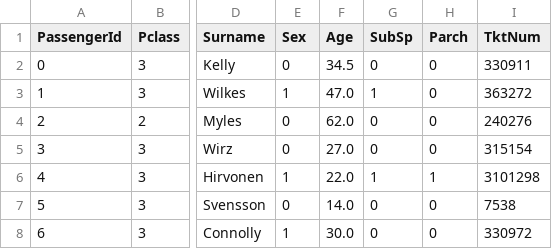
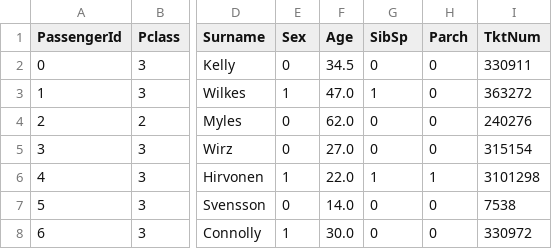
Before and after one commit to AnneHS/DM122, a CSV file: data/titanic_cleaned/test_cleaned.csv, drawn as a sheet; only a part is shown, gaps mark what is left out; the diff names each change by its address in the sheet, - before the commit and + after, or states it on an @@ line.

```diff
--- a/data/titanic_cleaned/test_cleaned.csv
+++ b/data/titanic_cleaned/test_cleaned.csv
-G1: SubSp
+G1: SibSp
```
Also changed, not shown: 3 other files.
